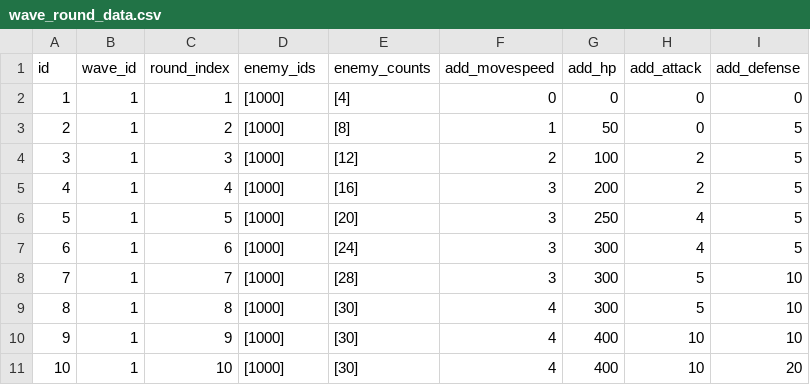
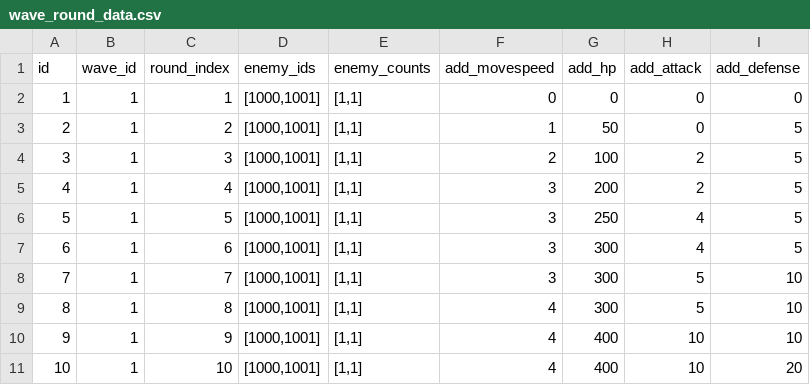
Before and after one commit to smsm8087/DefenseGame, a CSV file: Server/Data/wave_round_data.csv, drawn as a sheet.

```diff
--- a/Server/Data/wave_round_data.csv
+++ b/Server/Data/wave_round_data.csv
@@ -1,11 +1,11 @@
 id,wave_id,round_index,enemy_ids,enemy_counts,add_movespeed,add_hp,add_attack,add_defense
-1,1,1,[1000],[4],0,0,0,0
-2,1,2,[1000],[8],1,50,0,5
-3,1,3,[1000],[12],2,100,2,5
-4,1,4,[1000],[16],3,200,2,5
-5,1,5,[1000],[20],3,250,4,5
-6,1,6,[1000],[24],3,300,4,5
-7,1,7,[1000],[28],3,300,5,10
-8,1,8,[1000],[30],4,300,5,10
-9,1,9,[1000],[30],4,400,10,10
-10,1,10,[1000],[30],4,400,10,20
+1,1,1,"[1000,1001]","[1,1]",0,0,0,0
+2,1,2,"[1000,1001]","[1,1]",1,50,0,5
+3,1,3,"[1000,1001]","[1,1]",2,100,2,5
+4,1,4,"[1000,1001]","[1,1]",3,200,2,5
+5,1,5,"[1000,1001]","[1,1]",3,250,4,5
+6,1,6,"[1000,1001]","[1,1]",3,300,4,5
+7,1,7,"[1000,1001]","[1,1]",3,300,5,10
+8,1,8,"[1000,1001]","[1,1]",4,300,5,10
+9,1,9,"[1000,1001]","[1,1]",4,400,10,10
+10,1,10,"[1000,1001]","[1,1]",4,400,10,20
```
Also changed, not shown: Assets/Resources/DataExcels/enemy_data.csv, Server/Data/card_data.csv, 8 other files.
